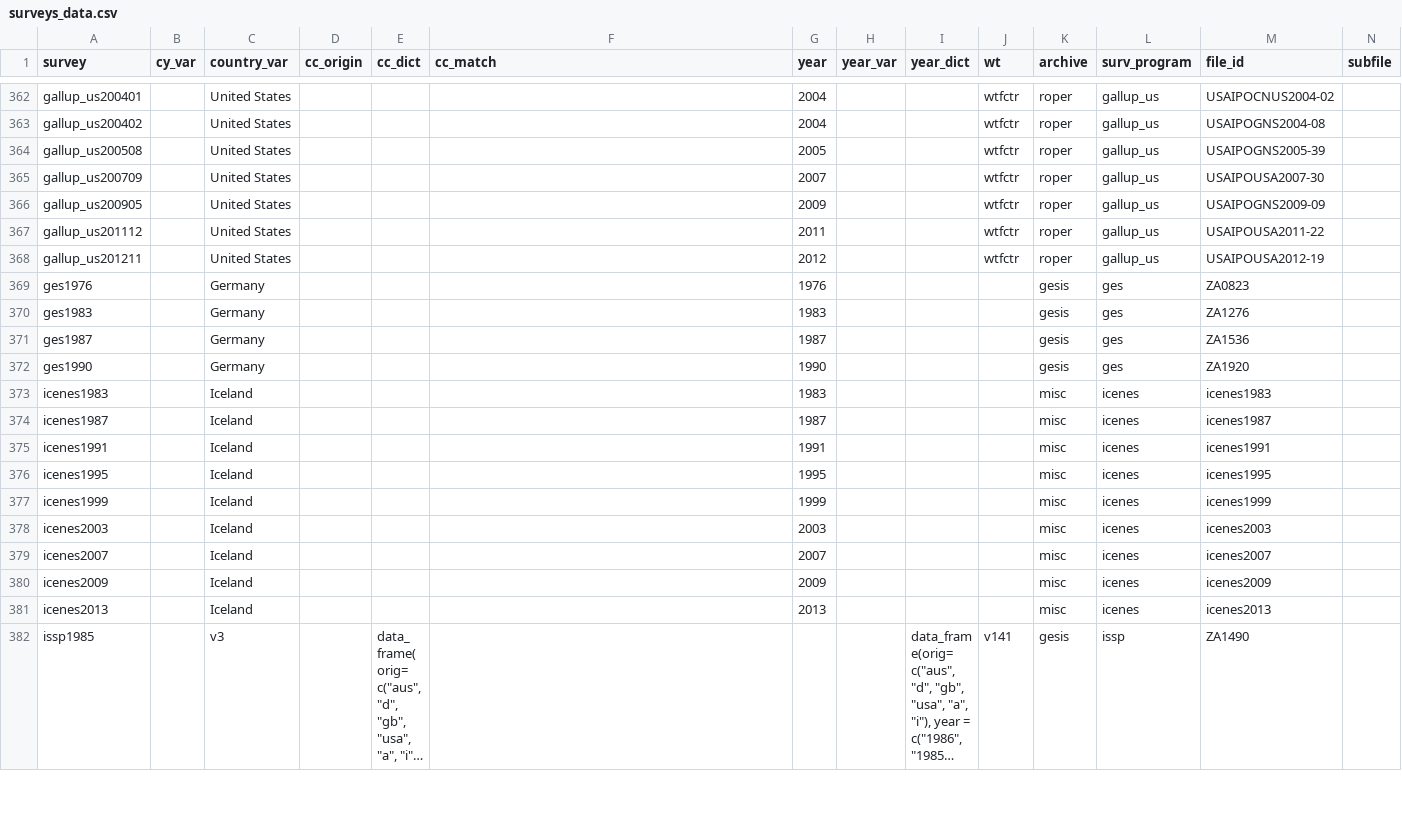
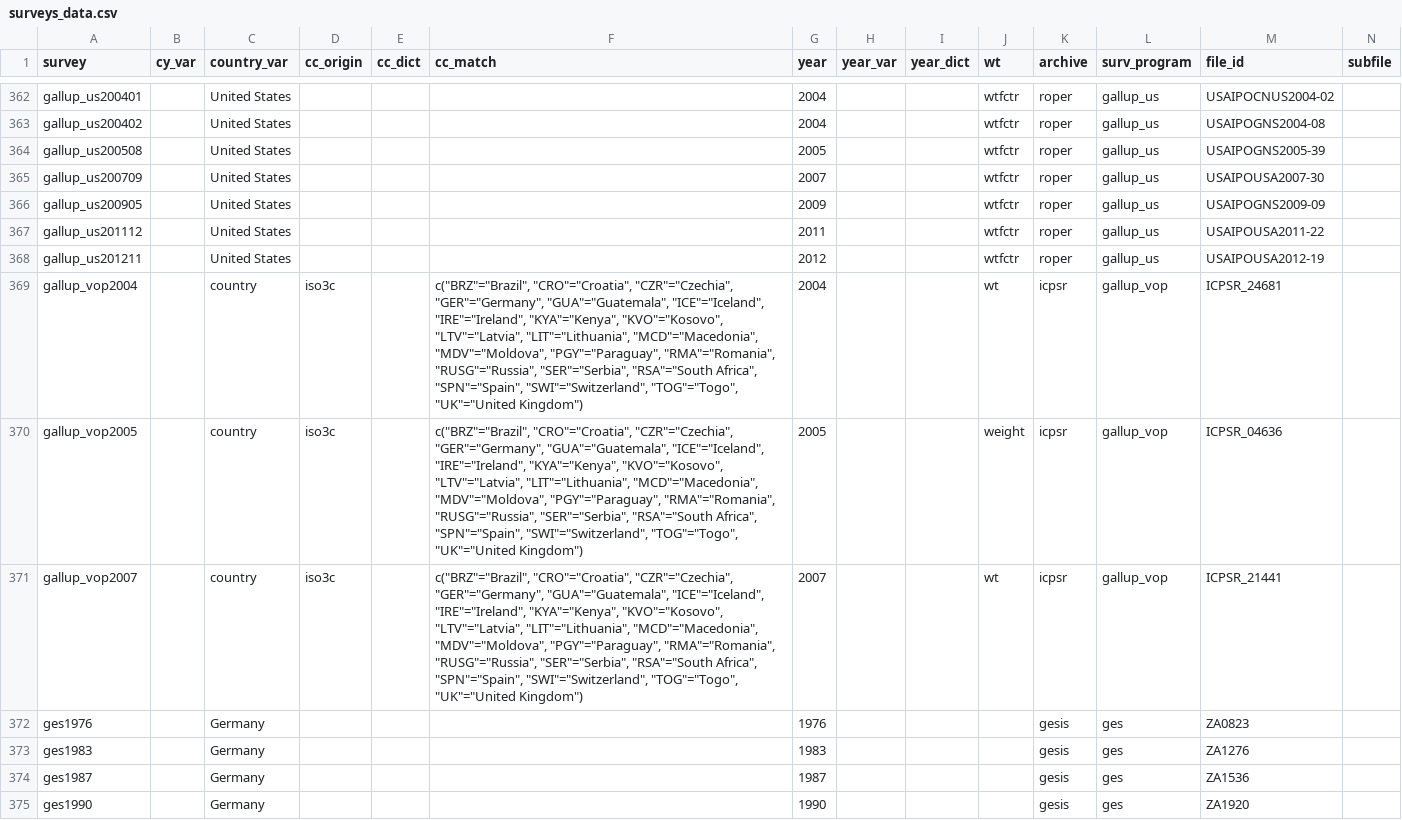
Before and after one commit to fsolt/DCPOtools, a CSV file: data/surveys_data.csv, drawn as a sheet; only a part is shown, gaps mark what is left out; the shorter side is filled out with more unchanged rows; long unchanged cells end in …; rows hold the shown columns only; the diff names each change by its address in the sheet, - before the commit and + after, or states it on an @@ line.

Commit message:
add gallup_vop2004, 2005, 2007 (has demsupport church item)

```diff
--- a/data/surveys_data.csv
+++ b/data/surveys_data.csv
+row 369: gallup_vop2004 |  | country | iso3c |  | c("BRZ"="Brazil", "CRO"="Croatia", "CZR"="Czechia", "GER"="Germany", "GUA"="Guatemala", "ICE"="Iceland", "IRE"="Ireland", "KYA"="Kenya", "KVO"="Kosovo", "LTV"="Latvia", "LIT"="Lithuania", "MCD"="Macedonia", "MDV"="Moldova", "PGY"="Paraguay", "RMA"="Romania", "RUSG"="Russia", "SER"="Serbia", "RSA"="South Africa", "SPN"="Spain", "SWI"="Switzerland", "TOG"="Togo", "UK"="United Kingdom") | 2004 |  |  | wt | icpsr | gallup_vop | ICPSR_24681
+row 370: gallup_vop2005 |  | country | iso3c |  | c("BRZ"="Brazil", "CRO"="Croatia", "CZR"="Czechia", "GER"="Germany", "GUA"="Guatemala", "ICE"="Iceland", "IRE"="Ireland", "KYA"="Kenya", "KVO"="Kosovo", "LTV"="Latvia", "LIT"="Lithuania", "MCD"="Macedonia", "MDV"="Moldova", "PGY"="Paraguay", "RMA"="Romania", "RUSG"="Russia", "SER"="Serbia", "RSA"="South Africa", "SPN"="Spain", "SWI"="Switzerland", "TOG"="Togo", "UK"="United Kingdom") | 2005 |  |  | weight | icpsr | gallup_vop | ICPSR_04636
+row 371: gallup_vop2007 |  | country | iso3c |  | c("BRZ"="Brazil", "CRO"="Croatia", "CZR"="Czechia", "GER"="Germany", "GUA"="Guatemala", "ICE"="Iceland", "IRE"="Ireland", "KYA"="Kenya", "KVO"="Kosovo", "LTV"="Latvia", "LIT"="Lithuania", "MCD"="Macedonia", "MDV"="Moldova", "PGY"="Paraguay", "RMA"="Romania", "RUSG"="Russia", "SER"="Serbia", "RSA"="South Africa", "SPN"="Spain", "SWI"="Switzerland", "TOG"="Togo", "UK"="United Kingdom") | 2007 |  |  | wt | icpsr | gallup_vop | ICPSR_21441
```
Also changed, not shown: 1 other file.
